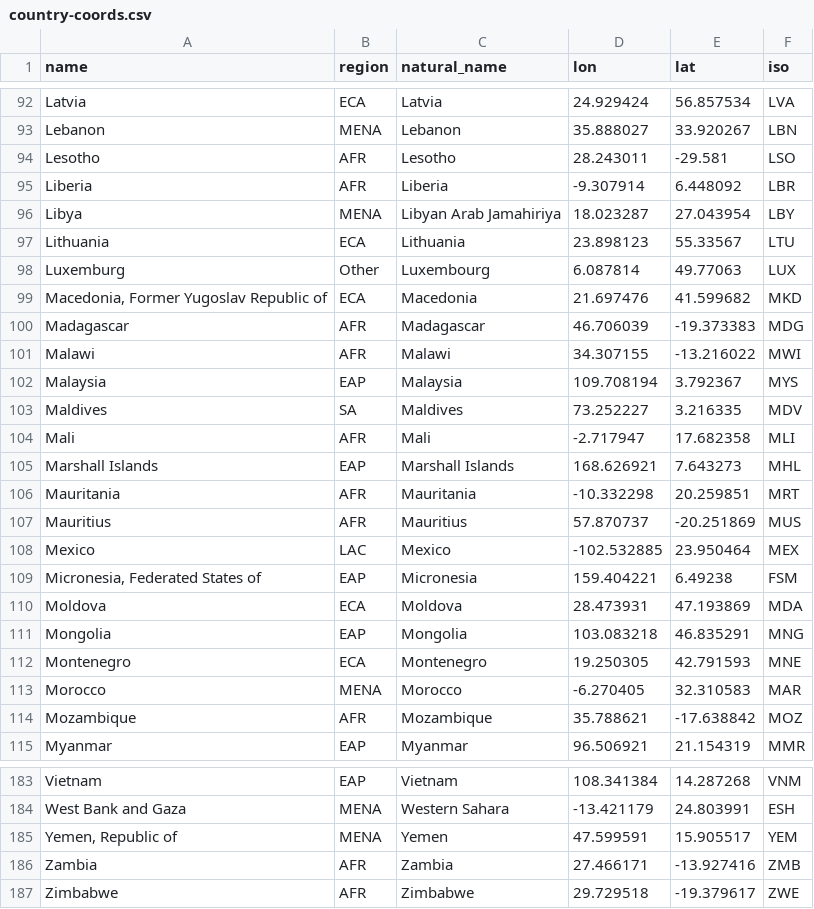
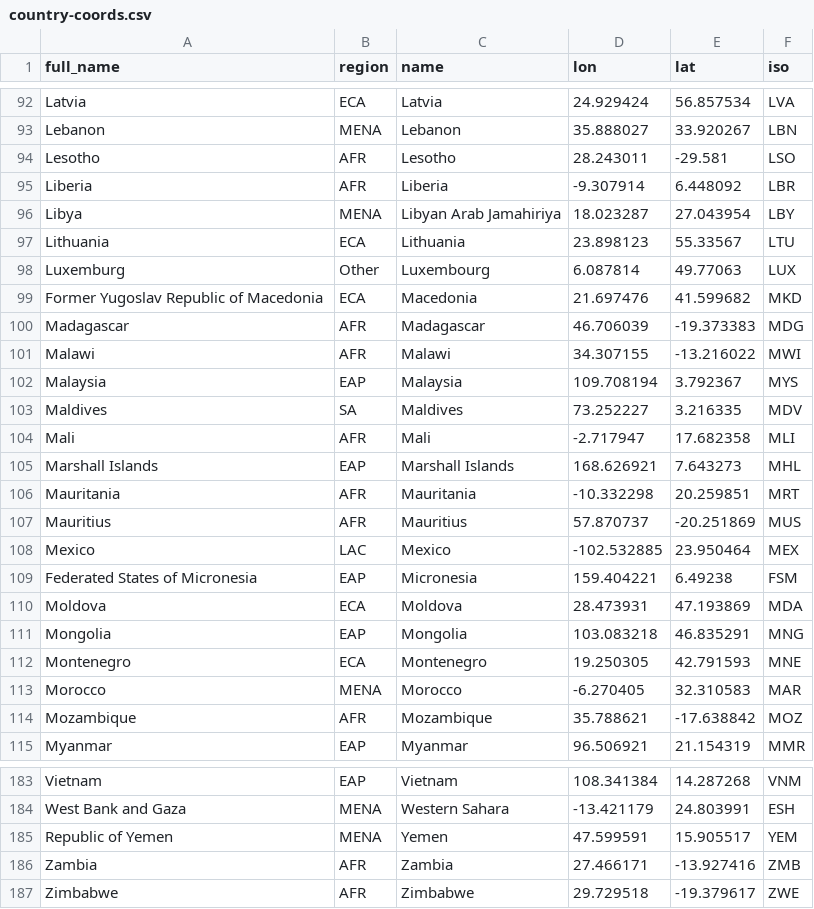
Before and after one commit to unhcr/global-emergencies, a CSV file: data/geo/country-coords.csv, drawn as a sheet; only a part is shown, gaps mark what is left out; the diff covers the shown part only.

```diff
--- a/data/geo/country-coords.csv
+++ b/data/geo/country-coords.csv
@@ -1 +1 @@
-name,region,natural_name,lon,lat,iso
+full_name,region,name,lon,lat,iso
@@ -98,3 +98,3 @@ Lithuania,ECA,Lithuania,23.898123,55.33567,LTU
 Luxemburg,Other,Luxembourg,6.087814,49.77063,LUX
-"Macedonia, Former Yugoslav Republic of",ECA,Macedonia,21.697476,41.599682,MKD
+Former Yugoslav Republic of Macedonia,ECA,Macedonia,21.697476,41.599682,MKD
 Madagascar,AFR,Madagascar,46.706039,-19.373383,MDG
@@ -108,3 +108,3 @@ Mauritius,AFR,Mauritius,57.870737,-20.251869,MUS
 Mexico,LAC,Mexico,-102.532885,23.950464,MEX
-"Micronesia, Federated States of",EAP,Micronesia,159.404221,6.49238,FSM
+Federated States of Micronesia,EAP,Micronesia,159.404221,6.49238,FSM
 Moldova,ECA,Moldova,28.473931,47.193869,MDA
@@ -184,3 +184,3 @@ Vietnam,EAP,Vietnam,108.341384,14.287268,VNM
 West Bank and Gaza,MENA,Western Sahara,-13.421179,24.803991,ESH
-"Yemen, Republic of",MENA,Yemen,47.599591,15.905517,YEM
+Republic of Yemen,MENA,Yemen,47.599591,15.905517,YEM
 Zambia,AFR,Zambia,27.466171,-13.927416,ZMB
```
Also changed, not shown: 7 edited cells elsewhere in this file, data/update-data/unhcr-staff.csv, 16 other files.
